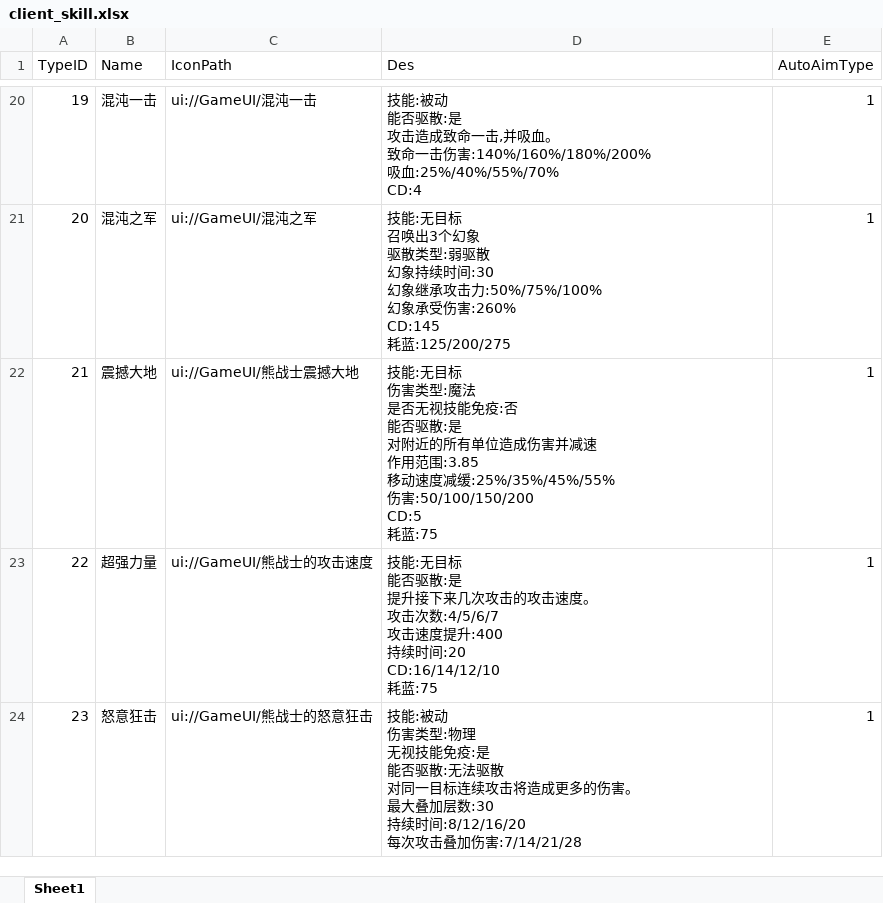
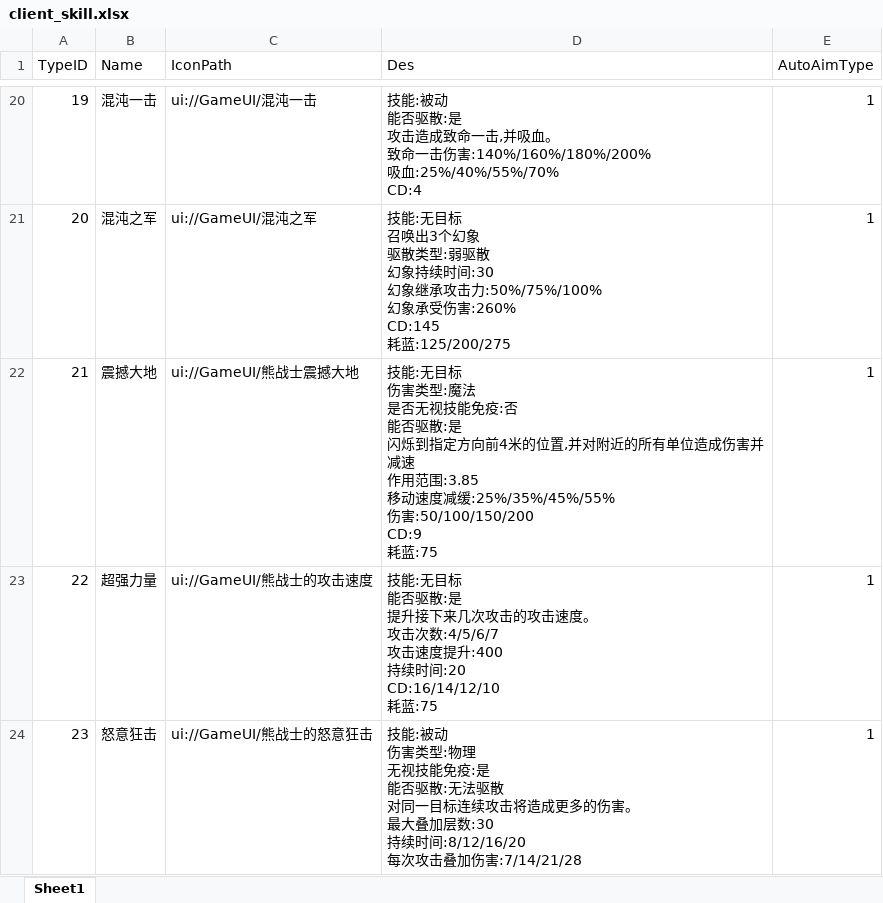
Before and after one commit to chenyang6534/dotanet_client, an Excel workbook: Excel/client_skill.xlsx, sheet Sheet1, drawn as a sheet; only a part is shown, gaps mark what is left out; values as stored, in another font and other column widths than the file's, no borders; ↵ is a line break in a cell; the diff names each change by its address in the sheet, - before the commit and + after, or states it on an @@ line.

```diff
--- a/Excel/client_skill.xlsx (sheet Sheet1)
+++ b/Excel/client_skill.xlsx (sheet Sheet1)
-D22 (Des): …散:是 ↵ 对附近的所有单位造成伤害并减速 ↵ 作用范围:3.85 ↵ 移动速度减缓:25%/35%/45%/55% ↵ 伤害:50/100/150/200 ↵ CD:5 ↵ 耗蓝:75
+D22 (Des): …散:是 ↵ 闪烁到指定方向前4米的位置,并对附近的所有单位造成伤害并减速 ↵ 作用范围:3.85 ↵ 移动速度减缓:25%/35%/45%/55% ↵ 伤害:50/100/150/200 ↵ CD:9 ↵ 耗蓝:75
```
Also changed, not shown: Excel/client_item.xlsx.
